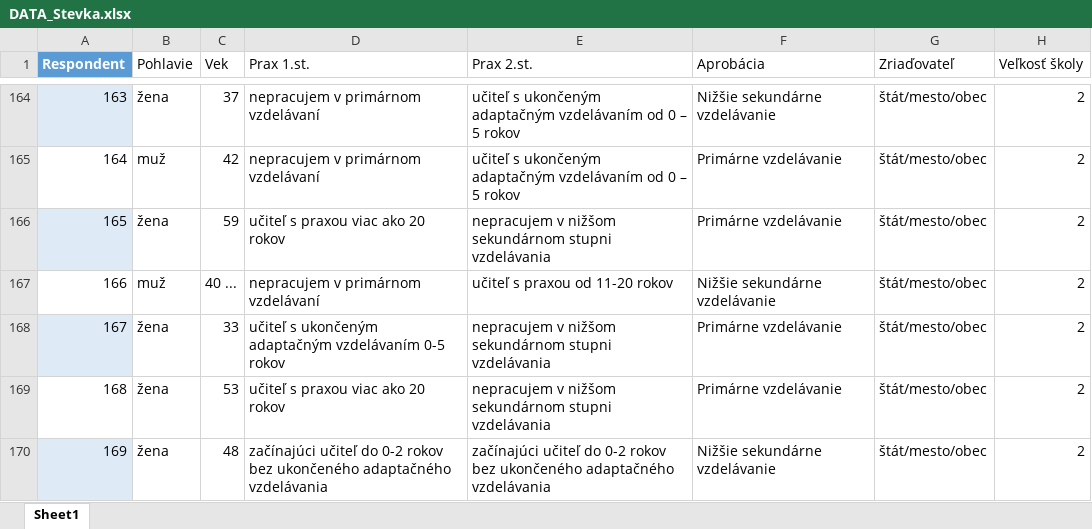
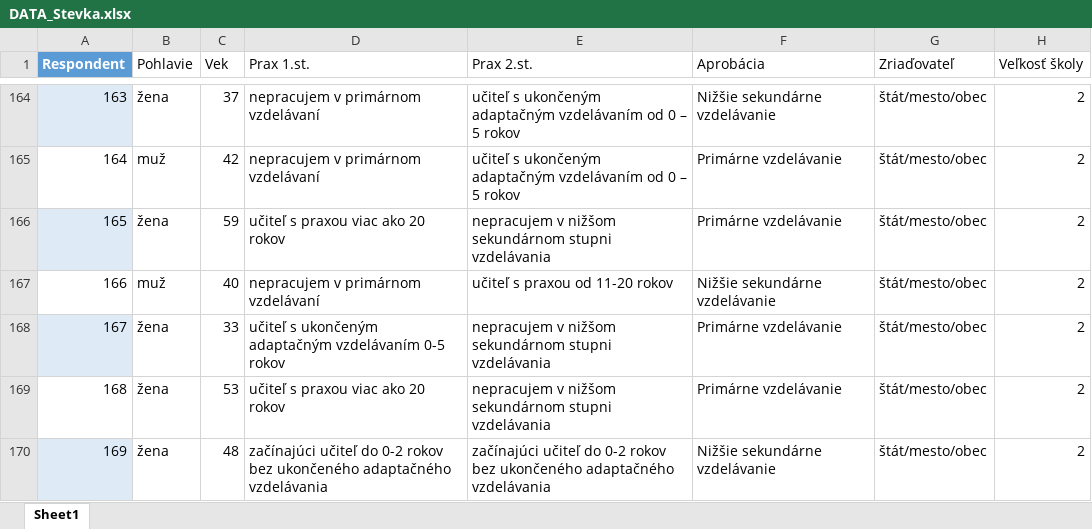
Before and after one commit to kis81/dataday3, an Excel workbook: DATA_Stevka.xlsx, sheet Sheet1, drawn as a sheet; only a part is shown, gaps mark what is left out; values as stored, in another font and other column widths than the file's, no borders; table styles not drawn; the diff names each change by its address in the sheet, - before the commit and + after, or states it on an @@ line.

Commit message:
Add files via upload

```diff
--- a/DATA_Stevka.xlsx (sheet Sheet1)
+++ b/DATA_Stevka.xlsx (sheet Sheet1)
-C167 (Vek): 40 ...
+C167 (Vek): 40
```
